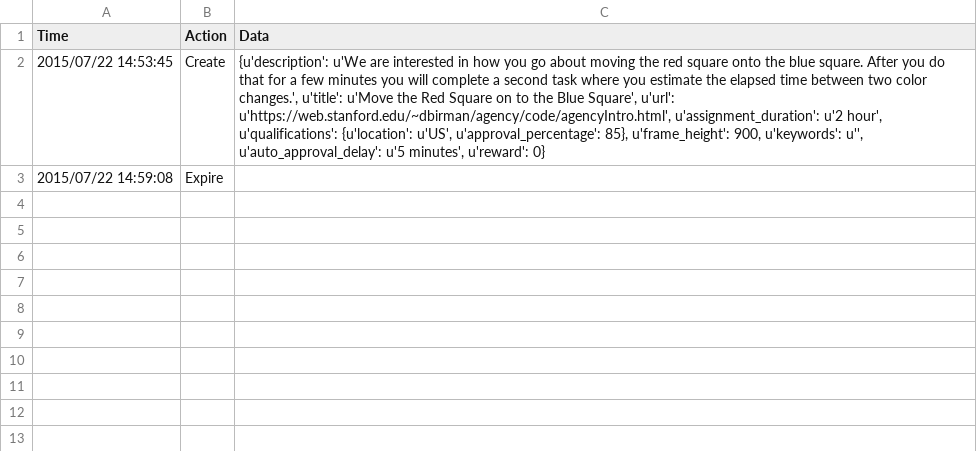
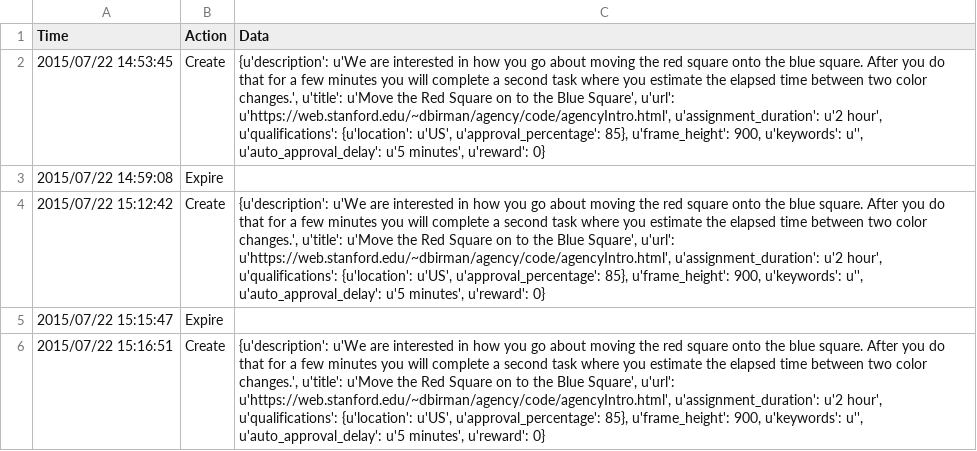
Before and after one commit to dbirman/agency, a CSV file: history.csv, drawn as a sheet.

```diff
--- a/history.csv
+++ b/history.csv
@@ -3 +3,4 @@ Time,Action,Data
 2015/07/22 14:59:08,Expire,
+2015/07/22 15:12:42,Create,"{u'description': u'We are interested in how you go about moving the red square onto the blue square. After you do that for a few minutes you will complete a second task where you estimate the elapsed time between two color changes.', u'title': u'Move the Red Square on to the Blue Square', u'url': u'https://web.stanford.edu/~dbirman/agency/code/agencyIntro.html', u'assignment_duration': u'2 hour', u'qualifications': {u'location': u'US', u'approval_percentage': 85}, u'frame_height': 900, u'keywords': u'', u'auto_approval_delay': u'5 minutes', u'reward': 0}"
+2015/07/22 15:15:47,Expire,
+2015/07/22 15:16:51,Create,"{u'description': u'We are interested in how you go about moving the red square onto the blue square. After you do that for a few minutes you will complete a second task where you estimate the elapsed time between two color changes.', u'title': u'Move the Red Square on to the Blue Square', u'url': u'https://web.stanford.edu/~dbirman/agency/code/agencyIntro.html', u'assignment_duration': u'2 hour', u'qualifications': {u'location': u'US', u'approval_percentage': 85}, u'frame_height': 900, u'keywords': u'', u'auto_approval_delay': u'5 minutes', u'reward': 0}"
```
Also changed, not shown: 2 other files.
